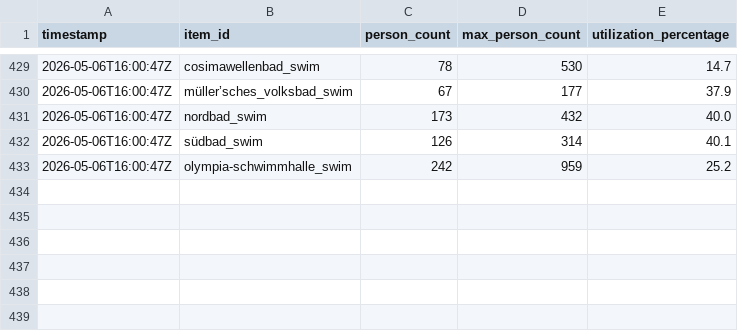
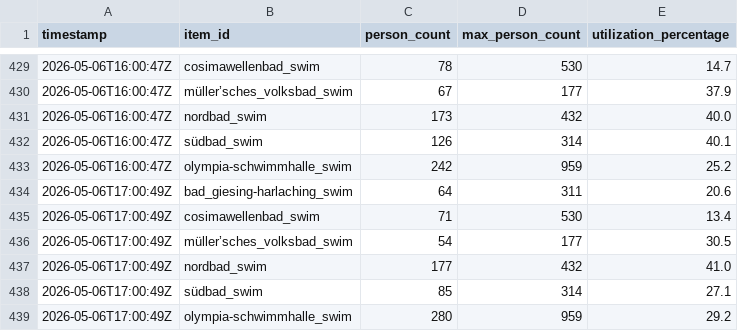
Before and after one commit to obwohl/mbaeder, a CSV file: auslastung_raw.csv, drawn as a sheet; only a part is shown, gaps mark what is left out; the diff names each change by its address in the sheet, - before the commit and + after, or states it on an @@ line.

```diff
--- a/auslastung_raw.csv
+++ b/auslastung_raw.csv
+row 434: 2026-05-06T17:00:49Z | bad_giesing-harlaching_swim | 64 | 311 | 20.6
+row 435: 2026-05-06T17:00:49Z | cosimawellenbad_swim | 71 | 530 | 13.4
+row 436: 2026-05-06T17:00:49Z | müller’sches_volksbad_swim | 54 | 177 | 30.5
+row 437: 2026-05-06T17:00:49Z | nordbad_swim | 177 | 432 | 41.0
+row 438: 2026-05-06T17:00:49Z | südbad_swim | 85 | 314 | 27.1
+row 439: 2026-05-06T17:00:49Z | olympia-schwimmhalle_swim | 280 | 959 | 29.2
```
Also changed, not shown: auslastung_live.csv, 2 other files.
